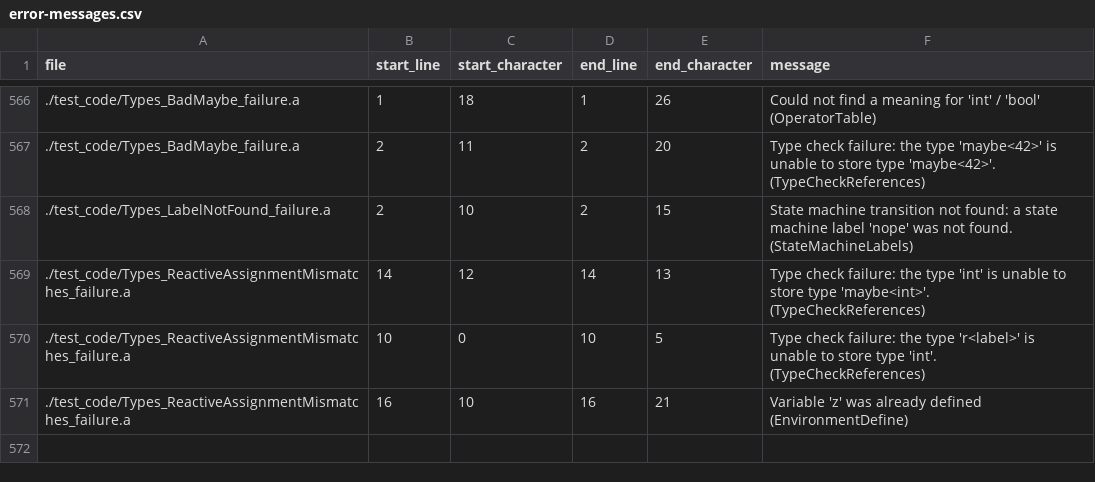
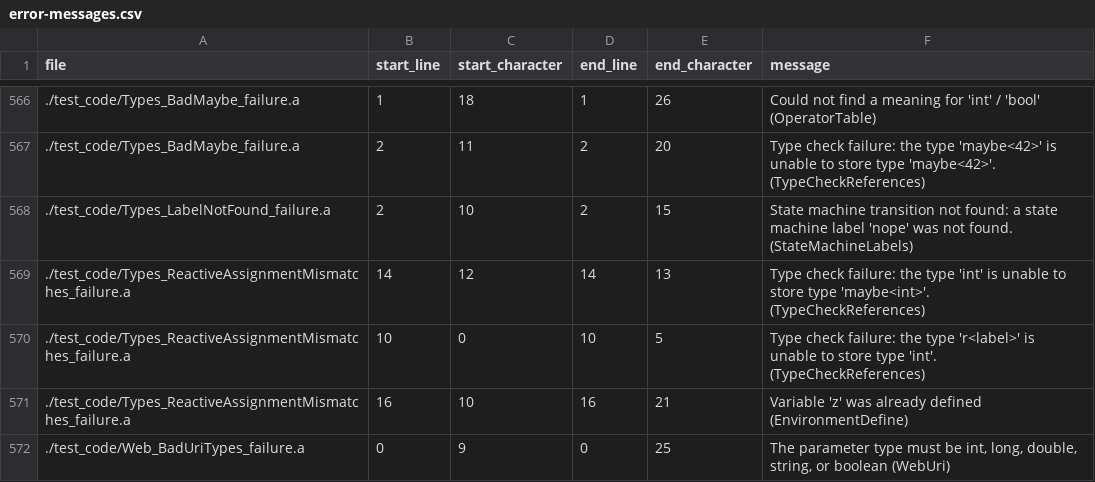
Before and after one commit to mathgladiator/adama-lang, a CSV file: core/error-messages.csv, drawn as a sheet; only a part is shown, gaps mark what is left out; the diff names each change by its address in the sheet, - before the commit and + after, or states it on an @@ line.

Commit message:
Start parsing @web construct and get path
This is a feature to start turning the Adama serverless document into a serverless webserver which can become a CDN at the edge.

```diff
--- a/core/error-messages.csv
+++ b/core/error-messages.csv
+row 572: ./test_code/Web_BadUriTypes_failure.a | 0 | 9 | 0 | 25 | The parameter type must be int, long, double, string, or boolean (WebUri)
```
Also changed, not shown: 9 other files.
